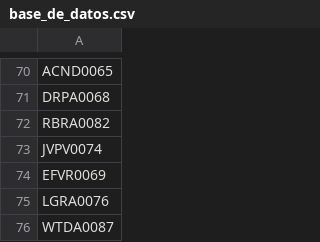
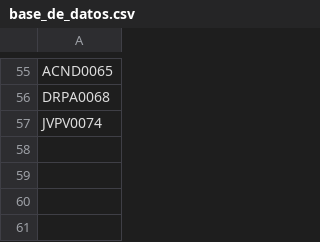
Before and after one commit to AdminC3A/QRElemento-Acceso, a CSV file: data/base_de_datos.csv, drawn as a sheet; only a part is shown, gaps mark what is left out; the diff covers the shown part only.

```diff
--- a/data/base_de_datos.csv
+++ b/data/base_de_datos.csv
@@ -71,6 +56,2 @@ ACND0065
 DRPA0068
-RBRA0082
 JVPV0074
-EFVR0069
-LGRA0076
-WTDA0087
```
Also changed, not shown: 15 removed rows elsewhere in this file.
